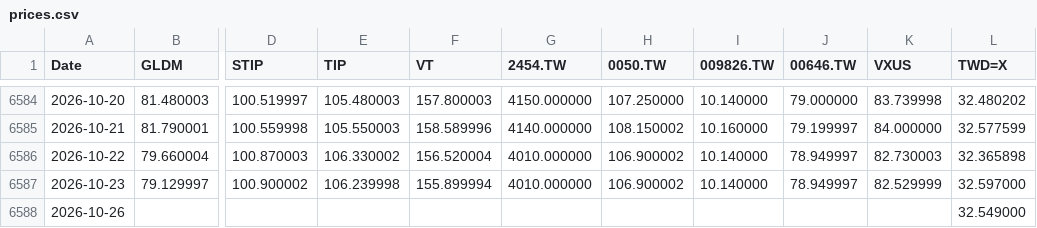
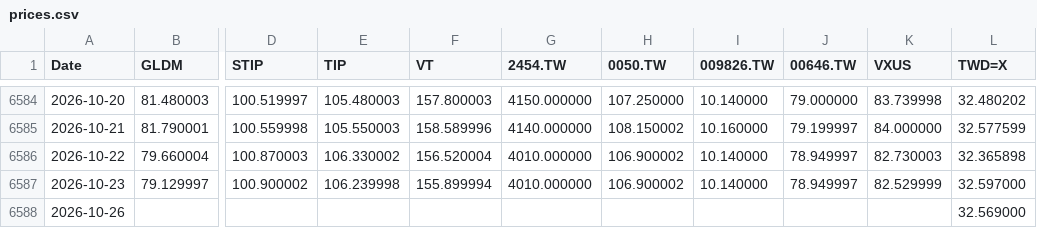
Before and after one commit to Nowar/sspp-try, a CSV file: data/prices.csv, drawn as a sheet; only a part is shown, gaps mark what is left out; the diff names each change by its address in the sheet, - before the commit and + after, or states it on an @@ line.

```diff
--- a/data/prices.csv
+++ b/data/prices.csv
-L6588 (TWD=X): 32.549000
+L6588 (TWD=X): 32.569000
```
